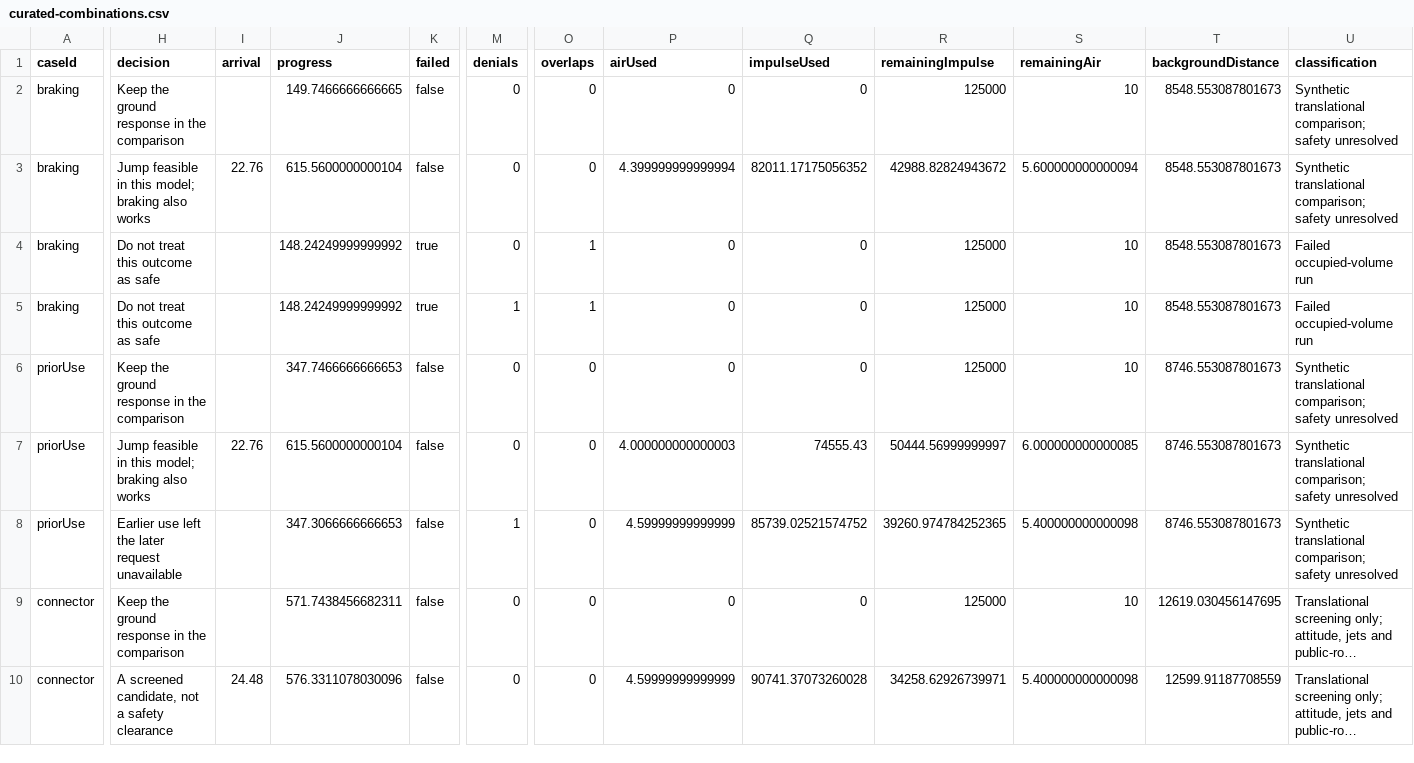
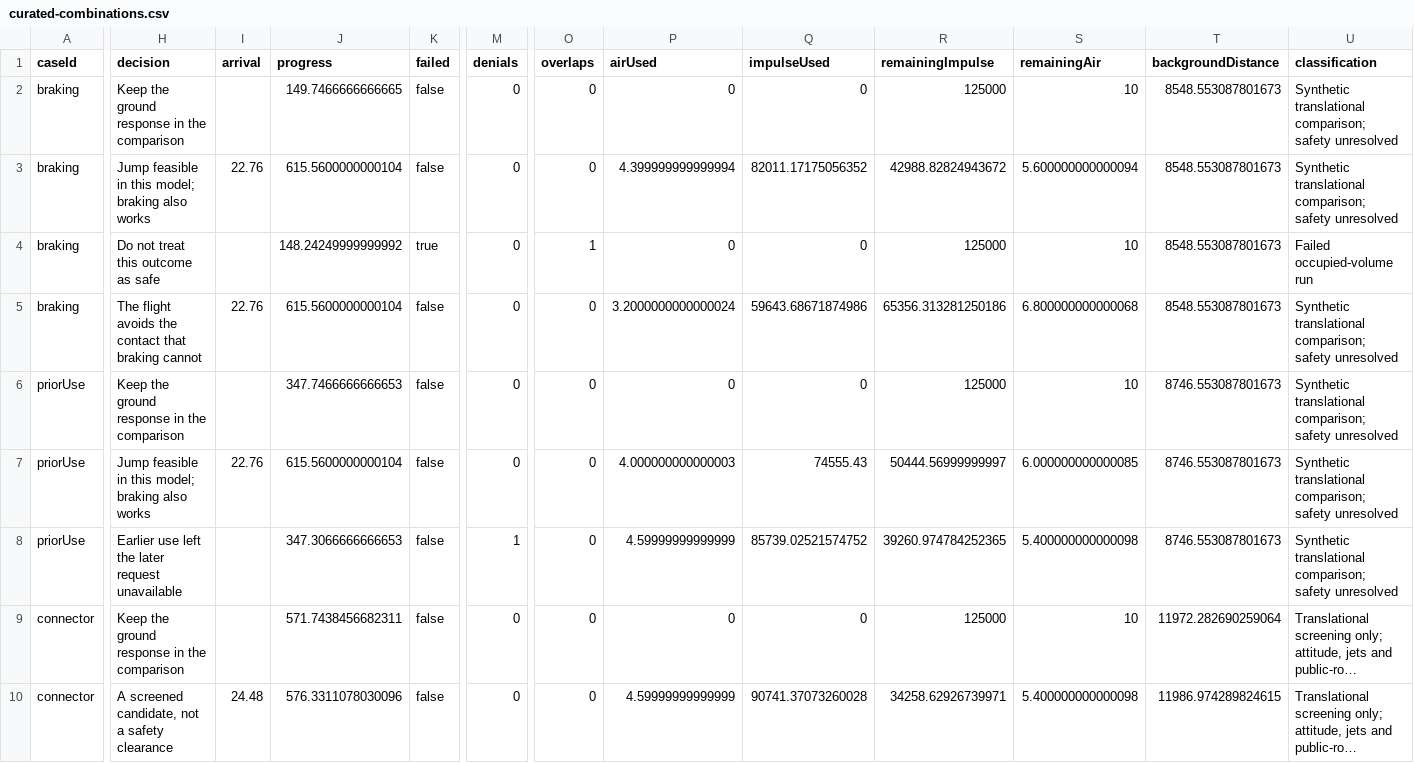
Before and after one commit to krishkevin2004-del/Road-to-Air, a CSV file: results/curated-combinations.csv, drawn as a sheet; only a part is shown, gaps mark what is left out; long unchanged cells end in …; the diff covers the shown part only; the diff names each change by its address in the sheet, - before the commit and + after, or states it on an @@ line.

```diff
--- a/results/curated-combinations.csv
+++ b/results/curated-combinations.csv
-H5 (decision): Do not treat this outcome as safe
+H5 (decision): The flight avoids the contact that braking cannot
-I5 (arrival): (empty)
+I5 (arrival): 22.76
-J5 (progress): 148.24249999999992
+J5 (progress): 615.5600000000104
-K5 (failed): true
+K5 (failed): false
-M5 (denials): 1
+M5 (denials): 0
-O5 (overlaps): 1
+O5 (overlaps): 0
-P5 (airUsed): 0
+P5 (airUsed): 3.2000000000000024
-Q5 (impulseUsed): 0
+Q5 (impulseUsed): 59643.68671874986
-R5 (remainingImpulse): 125000
+R5 (remainingImpulse): 65356.313281250186
-S5 (remainingAir): 10
+S5 (remainingAir): 6.800000000000068
-U5 (classification): Failed occupied-volume run
+U5 (classification): Synthetic translational comparison; safety unresolved
-T9 (backgroundDistance): 12619.030456147695
+T9 (backgroundDistance): 11972.282690259064
-T10 (backgroundDistance): 12599.91187708559
+T10 (backgroundDistance): 11986.974289824615
```
Also changed, not shown: 62 edited cells elsewhere in this file, 9 other files.
